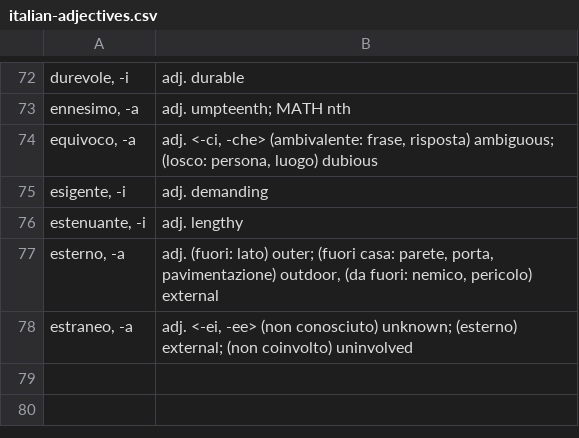
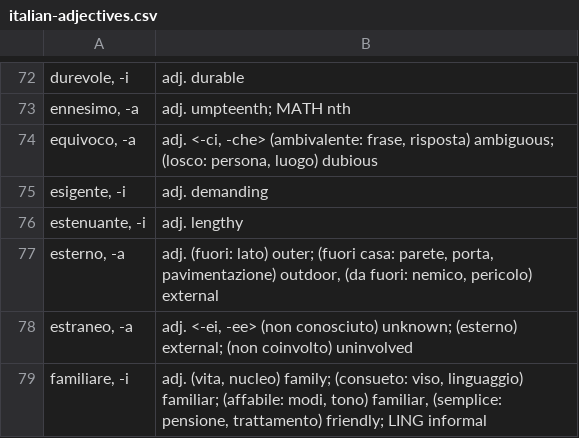
Before and after one commit to devinmiller/italian, a CSV file: flashcards/italian-adjectives.csv, drawn as a sheet; only a part is shown, gaps mark what is left out; the diff names each change by its address in the sheet, - before the commit and + after, or states it on an @@ line.

```diff
--- a/flashcards/italian-adjectives.csv
+++ b/flashcards/italian-adjectives.csv
+row 79: familiare, -i | adj. (vita, nucleo) family; (consueto: viso, linguaggio) familiar; (affabile: modi, tono) familiar, (semplice: pensione, trattamento) friendly; LING informal
```
Also changed, not shown: flashcards/italian-nouns-usage.csv, flashcards/italian-nouns.csv, 5 other files.
